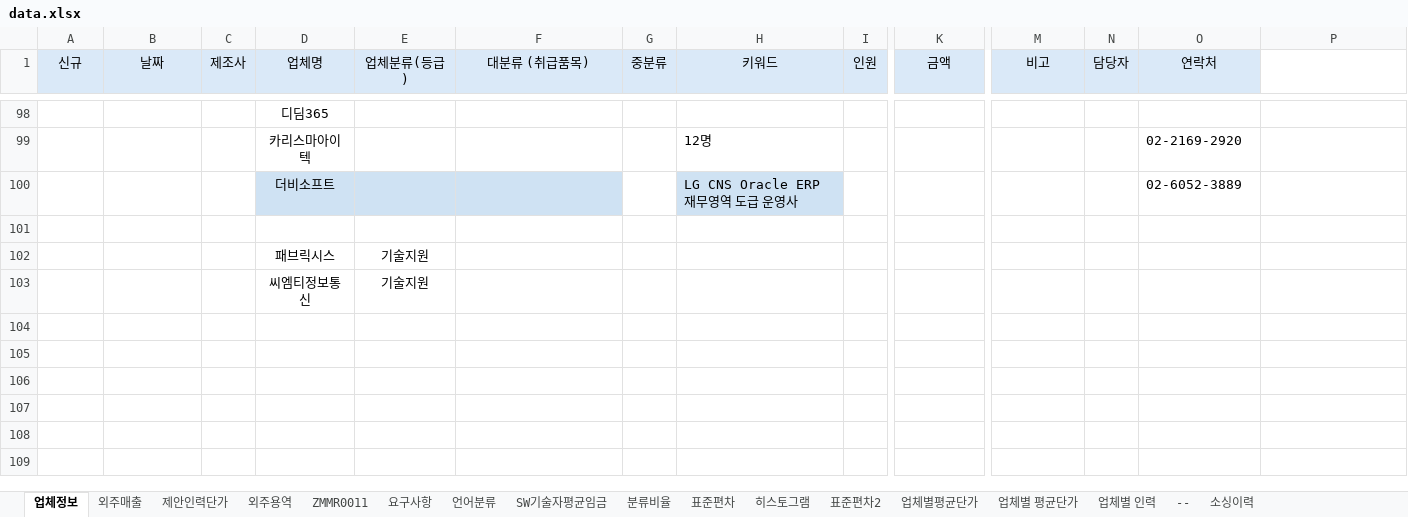
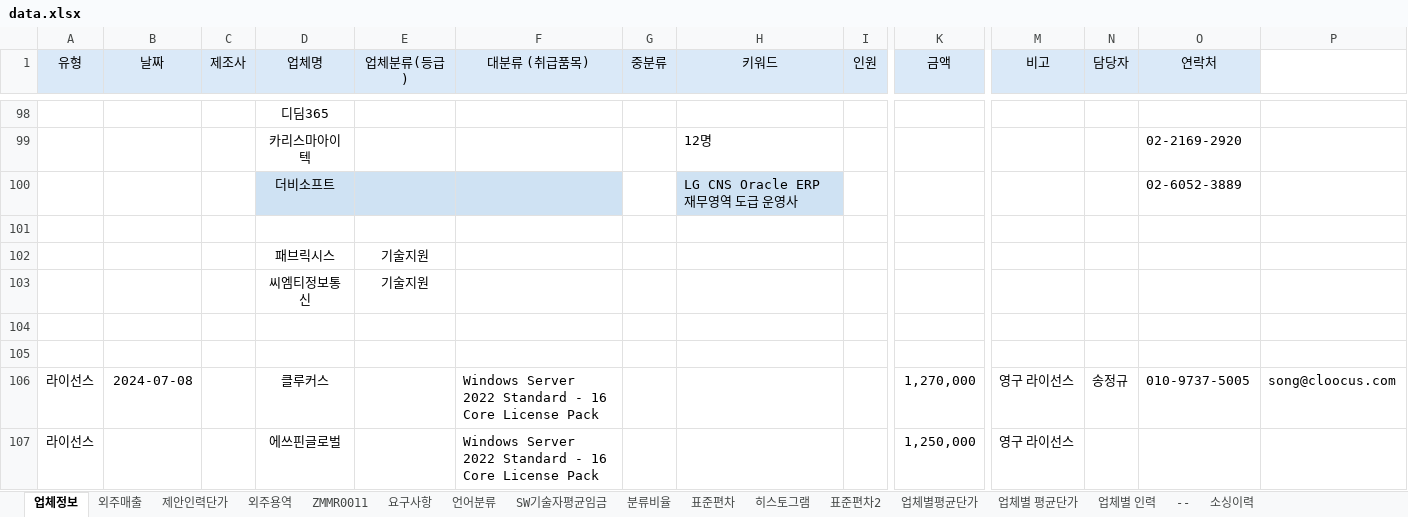
Before and after one commit to HANSOLPNSIT/HANSOL-PNS, an Excel workbook: data.xlsx, sheet 업체정보, drawn as a sheet; only a part is shown, gaps mark what is left out; values as stored, in another font and other column widths than the file's, no borders; charts and pictures not drawn; rows hold the shown columns only; the diff covers the shown part only; the diff names each change by its address in the sheet, - before the commit and + after, or states it on an @@ line.

Commit message:
Add files via upload

```diff
--- a/data.xlsx (sheet 업체정보)
+++ b/data.xlsx (sheet 업체정보)
-A1: 신규
+A1: 유형
+row 104: (empty)
+row 105: (empty)
+row 106: 라이선스 | 2024-07-08 |  | 클루커스 |  | Windows Server 2022 Standard - 16 Core License Pack |  |  |  | 1,270,000 | 영구 라이선스 | 송정규 | 010-9737-5005 | song@cloocus.com
+row 107: 라이선스 |  |  | 에쓰핀글로벌 |  | Windows Server 2022 Standard - 16 Core License Pack |  |  |  | 1,250,000 | 영구 라이선스
```
Also changed, not shown: 4 added rows, 6 edited cells and cell formats elsewhere in this sheet, sheet 외주용역, sheet 업체별 평균단가, charts or pictures.
